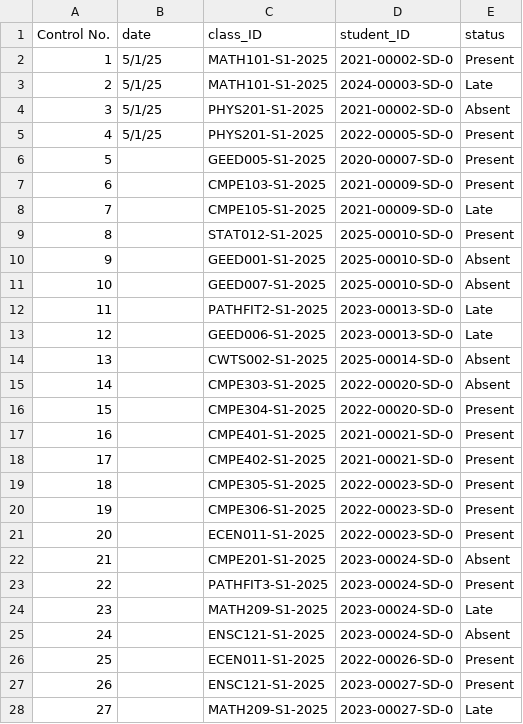
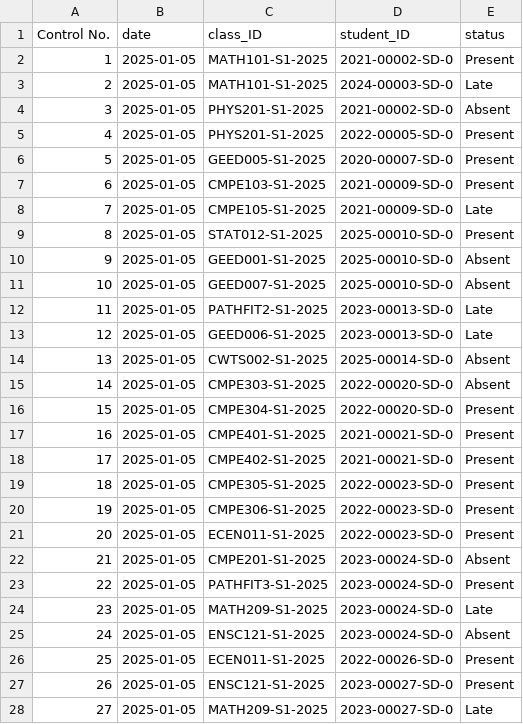
Before and after one commit to defzeke/PyTracker, a CSV file: pytracker_db/attendance_database.csv, drawn as a sheet; only a part is shown; the diff covers the shown part only.

```diff
--- a/pytracker_db/attendance_database.csv
+++ b/pytracker_db/attendance_database.csv
@@ -1,28 +1,28 @@
 Control No.,date,class_ID,student_ID,status
-1,5/1/25,MATH101-S1-2025,2021-00002-SD-0,Present
-2,5/1/25,MATH101-S1-2025,2024-00003-SD-0,Late
-3,5/1/25,PHYS201-S1-2025,2021-00002-SD-0,Absent
-4,5/1/25,PHYS201-S1-2025,2022-00005-SD-0,Present
-5,,GEED005-S1-2025,2020-00007-SD-0,Present
-6,,CMPE103-S1-2025,2021-00009-SD-0,Present
-7,,CMPE105-S1-2025,2021-00009-SD-0,Late
-8,,STAT012-S1-2025,2025-00010-SD-0,Present
-9,,GEED001-S1-2025,2025-00010-SD-0,Absent
-10,,GEED007-S1-2025,2025-00010-SD-0,Absent
-11,,PATHFIT2-S1-2025,2023-00013-SD-0,Late
-12,,GEED006-S1-2025,2023-00013-SD-0,Late
-13,,CWTS002-S1-2025,2025-00014-SD-0,Absent
-14,,CMPE303-S1-2025,2022-00020-SD-0,Absent
-15,,CMPE304-S1-2025,2022-00020-SD-0,Present
-16,,CMPE401-S1-2025,2021-00021-SD-0,Present
-17,,CMPE402-S1-2025,2021-00021-SD-0,Present
-18,,CMPE305-S1-2025,2022-00023-SD-0,Present
-19,,CMPE306-S1-2025,2022-00023-SD-0,Present
-20,,ECEN011-S1-2025,2022-00023-SD-0,Present
-21,,CMPE201-S1-2025,2023-00024-SD-0,Absent
-22,,PATHFIT3-S1-2025,2023-00024-SD-0,Present
-23,,MATH209-S1-2025,2023-00024-SD-0,Late
-24,,ENSC121-S1-2025,2023-00024-SD-0,Absent
-25,,ECEN011-S1-2025,2022-00026-SD-0,Present
-26,,ENSC121-S1-2025,2023-00027-SD-0,Present
-27,,MATH209-S1-2025,2023-00027-SD-0,Late
+1,2025-01-05,MATH101-S1-2025,2021-00002-SD-0,Present
+2,2025-01-05,MATH101-S1-2025,2024-00003-SD-0,Late
+3,2025-01-05,PHYS201-S1-2025,2021-00002-SD-0,Absent
+4,2025-01-05,PHYS201-S1-2025,2022-00005-SD-0,Present
+5,2025-01-05,GEED005-S1-2025,2020-00007-SD-0,Present
+6,2025-01-05,CMPE103-S1-2025,2021-00009-SD-0,Present
+7,2025-01-05,CMPE105-S1-2025,2021-00009-SD-0,Late
+8,2025-01-05,STAT012-S1-2025,2025-00010-SD-0,Present
+9,2025-01-05,GEED001-S1-2025,2025-00010-SD-0,Absent
+10,2025-01-05,GEED007-S1-2025,2025-00010-SD-0,Absent
+11,2025-01-05,PATHFIT2-S1-2025,2023-00013-SD-0,Late
+12,2025-01-05,GEED006-S1-2025,2023-00013-SD-0,Late
+13,2025-01-05,CWTS002-S1-2025,2025-00014-SD-0,Absent
+14,2025-01-05,CMPE303-S1-2025,2022-00020-SD-0,Absent
+15,2025-01-05,CMPE304-S1-2025,2022-00020-SD-0,Present
+16,2025-01-05,CMPE401-S1-2025,2021-00021-SD-0,Present
+17,2025-01-05,CMPE402-S1-2025,2021-00021-SD-0,Present
+18,2025-01-05,CMPE305-S1-2025,2022-00023-SD-0,Present
+19,2025-01-05,CMPE306-S1-2025,2022-00023-SD-0,Present
+20,2025-01-05,ECEN011-S1-2025,2022-00023-SD-0,Present
+21,2025-01-05,CMPE201-S1-2025,2023-00024-SD-0,Absent
+22,2025-01-05,PATHFIT3-S1-2025,2023-00024-SD-0,Present
+23,2025-01-05,MATH209-S1-2025,2023-00024-SD-0,Late
+24,2025-01-05,ENSC121-S1-2025,2023-00024-SD-0,Absent
+25,2025-01-05,ECEN011-S1-2025,2022-00026-SD-0,Present
+26,2025-01-05,ENSC121-S1-2025,2023-00027-SD-0,Present
+27,2025-01-05,MATH209-S1-2025,2023-00027-SD-0,Late
```
Also changed, not shown: 55 edited cells elsewhere in this file, 8 other files.
